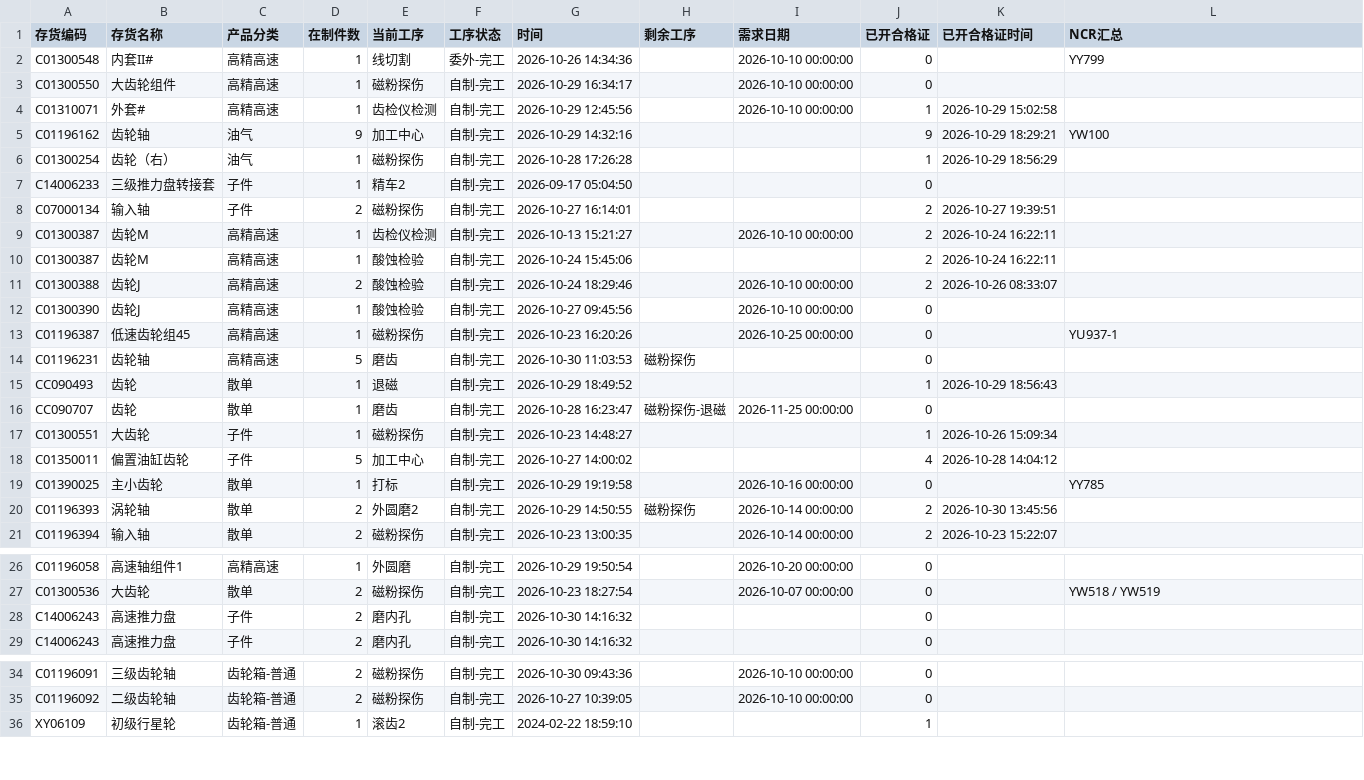
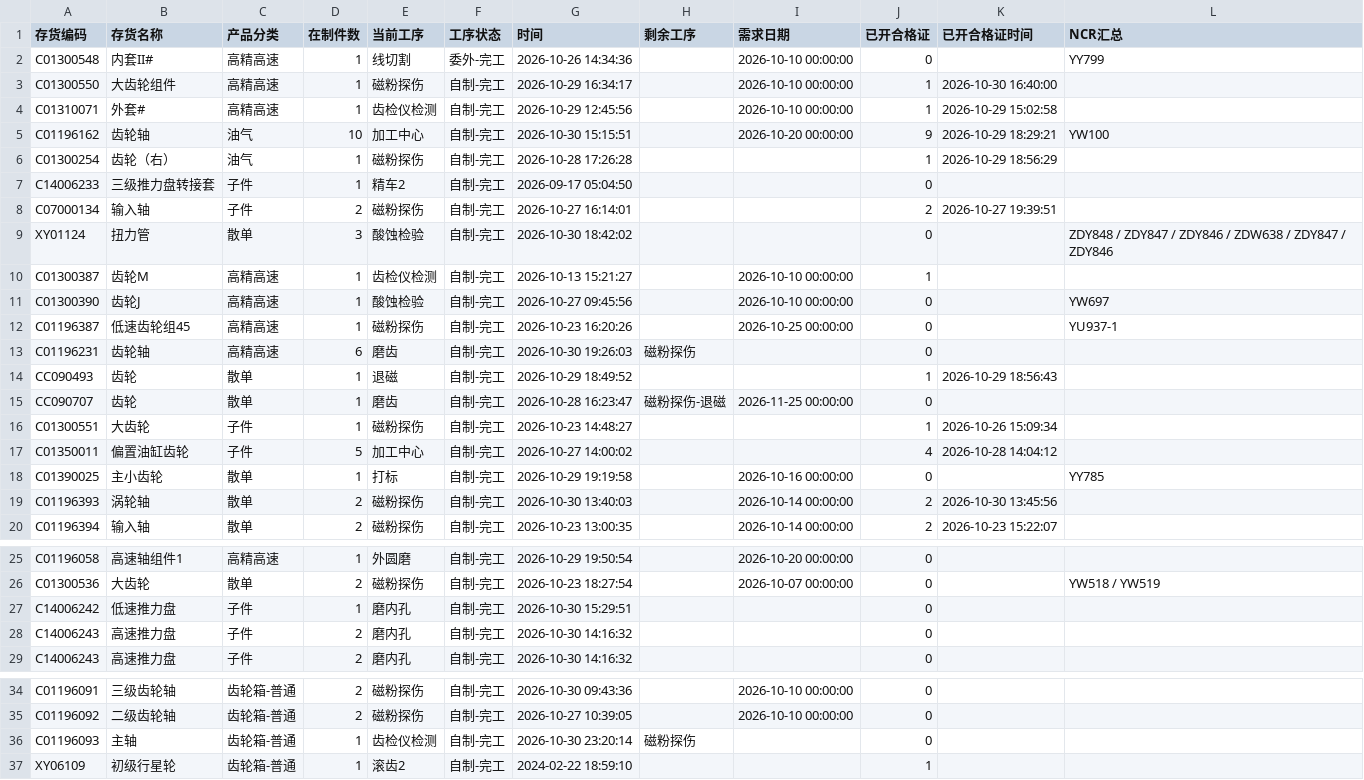
Before and after one commit to ZhanghaoWorkbuddy10/action-board, a CSV file: feifeng-wangong.csv, drawn as a sheet; only a part is shown, gaps mark what is left out.

Commit message:
Update feifeng-wangong-csv 2026-10-31 07:52

```diff
--- a/feifeng-wangong.csv
+++ b/feifeng-wangong.csv
@@ -2,5 +2,5 @@
 C01300548,内套II#,高精高速,1,线切割,委外-完工,2026-10-26 14:34:36,,2026-10-10 00:00:00,0,,YY799
-C01300550,大齿轮组件,高精高速,1,磁粉探伤,自制-完工,2026-10-29 16:34:17,,2026-10-10 00:00:00,0,,
+C01300550,大齿轮组件,高精高速,1,磁粉探伤,自制-完工,2026-10-29 16:34:17,,2026-10-10 00:00:00,1,2026-10-30 16:40:00,
 C01310071,外套#,高精高速,1,齿检仪检测,自制-完工,2026-10-29 12:45:56,,2026-10-10 00:00:00,1,2026-10-29 15:02:58,
-C01196162,齿轮轴,油气,9,加工中心,自制-完工,2026-10-29 14:32:16,,,9,2026-10-29 18:29:21,YW100
+C01196162,齿轮轴,油气,10,加工中心,自制-完工,2026-10-30 15:15:51,,2026-10-20 00:00:00,9,2026-10-29 18:29:21,YW100
 C01300254,齿轮（右）,油气,1,磁粉探伤,自制-完工,2026-10-28 17:26:28,,,1,2026-10-29 18:56:29,
@@ -8,8 +8,7 @@ C14006233,三级推力盘转接套,子件,1,精车2,自制-完工,2026-09-17 05:
 C07000134,输入轴,子件,2,磁粉探伤,自制-完工,2026-10-27 16:14:01,,,2,2026-10-27 19:39:51,
-C01300387,齿轮M,高精高速,1,齿检仪检测,自制-完工,2026-10-13 15:21:27,,2026-10-10 00:00:00,2,2026-10-24 16:22:11,
-C01300387,齿轮M,高精高速,1,酸蚀检验,自制-完工,2026-10-24 15:45:06,,,2,2026-10-24 16:22:11,
-C01300388,齿轮J,高精高速,2,酸蚀检验,自制-完工,2026-10-24 18:29:46,,2026-10-10 00:00:00,2,2026-10-26 08:33:07,
-C01300390,齿轮J,高精高速,1,酸蚀检验,自制-完工,2026-10-27 09:45:56,,2026-10-10 00:00:00,0,,
+XY01124,扭力管,散单,3,酸蚀检验,自制-完工,2026-10-30 18:42:02,,,0,,ZDY848 / ZDY847 / ZDY846 / ZDW638 / ZDY847 / ZDY846
+C01300387,齿轮M,高精高速,1,齿检仪检测,自制-完工,2026-10-13 15:21:27,,2026-10-10 00:00:00,1,,
+C01300390,齿轮J,高精高速,1,酸蚀检验,自制-完工,2026-10-27 09:45:56,,2026-10-10 00:00:00,0,,YW697
 C01196387,低速齿轮组45,高精高速,1,磁粉探伤,自制-完工,2026-10-23 16:20:26,,2026-10-25 00:00:00,0,,YU937-1
-C01196231,齿轮轴,高精高速,5,磨齿,自制-完工,2026-10-30 11:03:53,磁粉探伤,,0,,
+C01196231,齿轮轴,高精高速,6,磨齿,自制-完工,2026-10-30 19:26:03,磁粉探伤,,0,,
 CC090493,齿轮,散单,1,退磁,自制-完工,2026-10-29 18:49:52,,,1,2026-10-29 18:56:43,
@@ -19,3 +18,3 @@ C01350011,偏置油缸齿轮,子件,5,加工中心,自制-完工,2026-10-27 14:0
 C01390025,主小齿轮,散单,1,打标,自制-完工,2026-10-29 19:19:58,,2026-10-16 00:00:00,0,,YY785
-C01196393,涡轮轴,散单,2,外圆磨2,自制-完工,2026-10-29 14:50:55,磁粉探伤,2026-10-14 00:00:00,2,2026-10-30 13:45:56,
+C01196393,涡轮轴,散单,2,磁粉探伤,自制-完工,2026-10-30 13:40:03,,2026-10-14 00:00:00,2,2026-10-30 13:45:56,
 C01196394,输入轴,散单,2,磁粉探伤,自制-完工,2026-10-23 13:00:35,,2026-10-14 00:00:00,2,2026-10-23 15:22:07,
@@ -27,2 +26,3 @@ C01196058,高速轴组件1,高精高速,1,外圆磨,自制-完工,2026-10-29 19:
 C01300536,大齿轮,散单,2,磁粉探伤,自制-完工,2026-10-23 18:27:54,,2026-10-07 00:00:00,0,,YW518 / YW519
+C14006242,低速推力盘,子件,1,磨内孔,自制-完工,2026-10-30 15:29:51,,,0,,
 C14006243,高速推力盘,子件,2,磨内孔,自制-完工,2026-10-30 14:16:32,,,0,,
@@ -35,2 +35,3 @@ C01196091,三级齿轮轴,齿轮箱-普通,2,磁粉探伤,自制-完工,2026-10-
 C01196092,二级齿轮轴,齿轮箱-普通,2,磁粉探伤,自制-完工,2026-10-27 10:39:05,,2026-10-10 00:00:00,0,,
+C01196093,主轴,齿轮箱-普通,1,齿检仪检测,自制-完工,2026-10-30 23:20:14,磁粉探伤,,0,,
 XY06109,初级行星轮,齿轮箱-普通,1,滚齿2,自制-完工,2024-02-22 18:59:10,,,1,,
```
